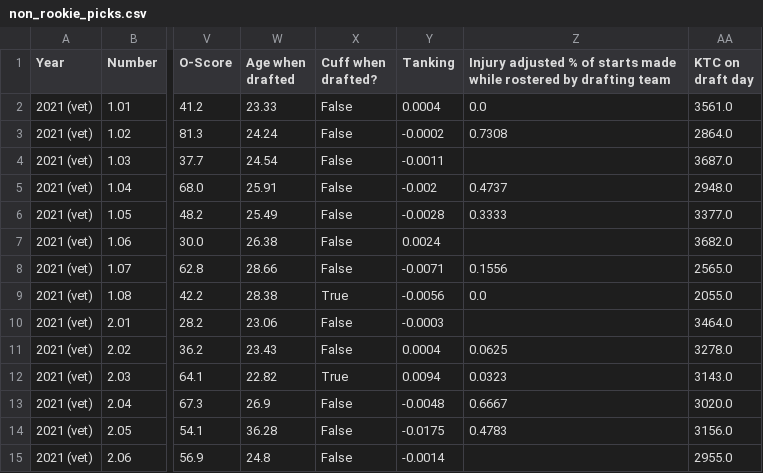
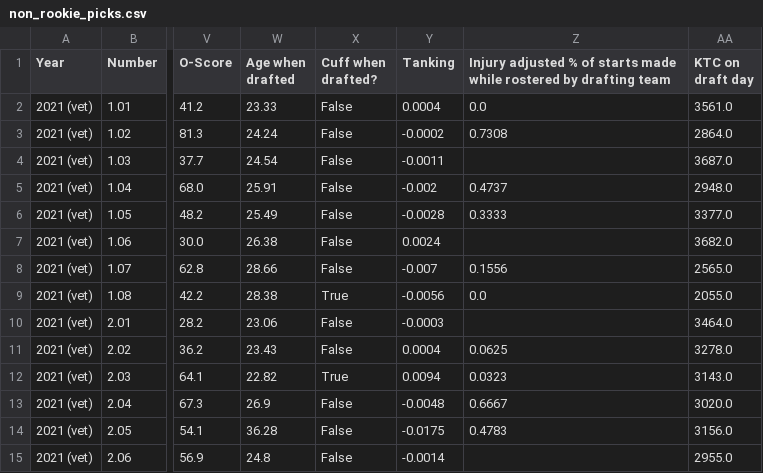
Before and after one commit to Oliverwkw/LOTG-Stats, a CSV file: exports/non_rookie_picks.csv, drawn as a sheet; only a part is shown, gaps mark what is left out; the diff names each change by its address in the sheet, - before the commit and + after, or states it on an @@ line.

```diff
--- a/exports/non_rookie_picks.csv
+++ b/exports/non_rookie_picks.csv
-Y8 (Tanking): -0.0071
+Y8 (Tanking): -0.007
```
Also changed, not shown: exports/league_year.csv, exports/player_additions.csv, 25 other files.
